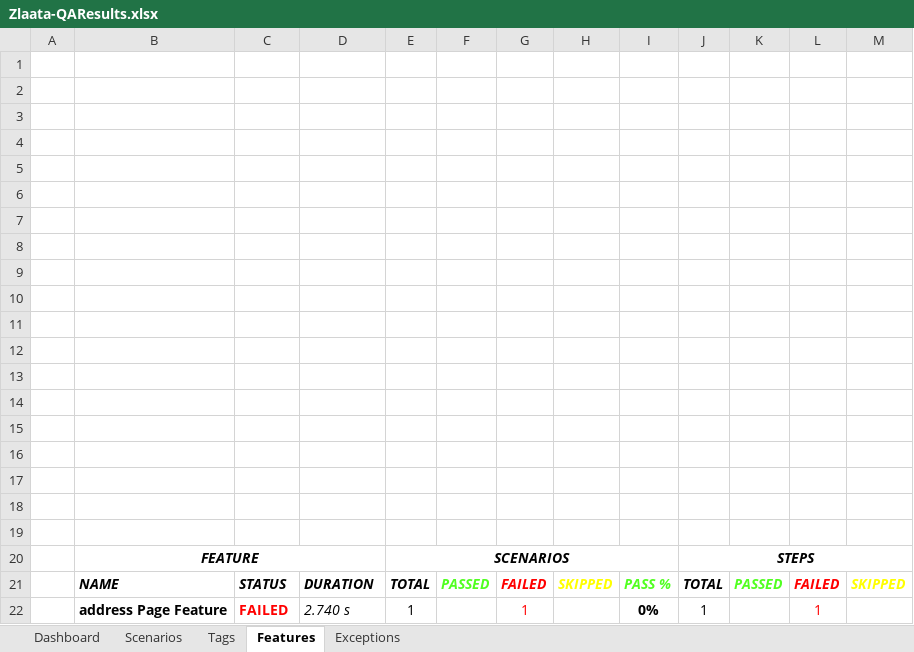
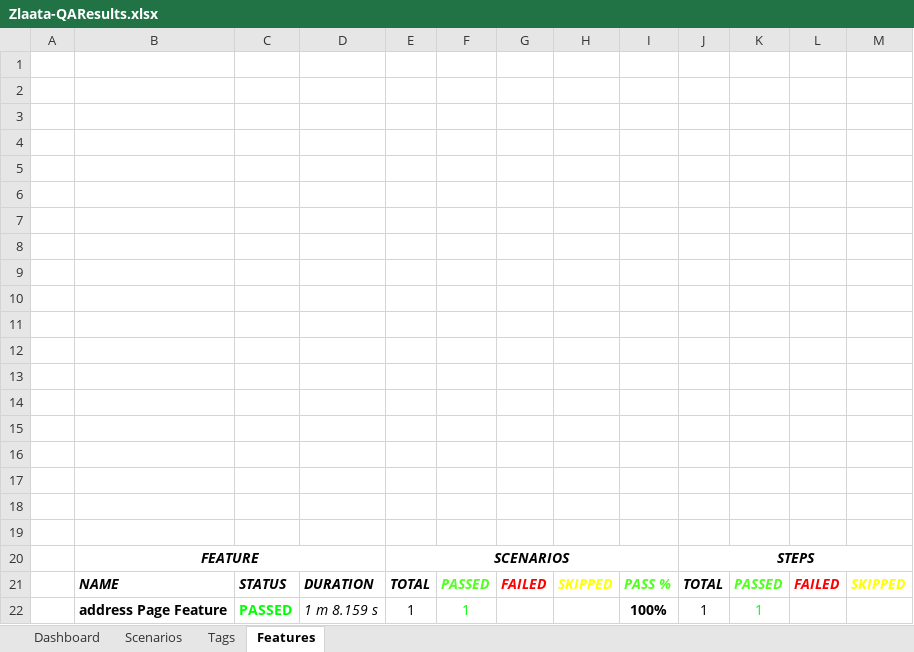
Before and after one commit to ZlaataProduction/ZlaataProduction, an Excel workbook: reports/Extent-Report/Zlaata-QAResults.xlsx, sheet Features, drawn as a sheet; values as stored, in another font and other column widths than the file's, no borders; charts and pictures not drawn; removed rows and columns are numbered as before the commit, all else as after; the diff names each change by its address in the sheet, - before the commit and + after, or states it on an @@ line.

Commit message:
address new test case

```diff
--- a/reports/Extent-Report/Zlaata-QAResults.xlsx (sheet Features)
+++ b/reports/Extent-Report/Zlaata-QAResults.xlsx (sheet Features)
-sheet tab: Exceptions
-row 22:  | address Page Feature | FAILED | 2.740 s | 1 |  | 1 |  | 0% | 1 |  | 1
+row 22:  | address Page Feature | PASSED | 1 m 8.159 s | 1 | 1 |  |  | 100% | 1 | 1
```
Also changed, not shown: sheet Dashboard, sheet Scenarios, sheet Tags, charts or pictures, 5 other files.
